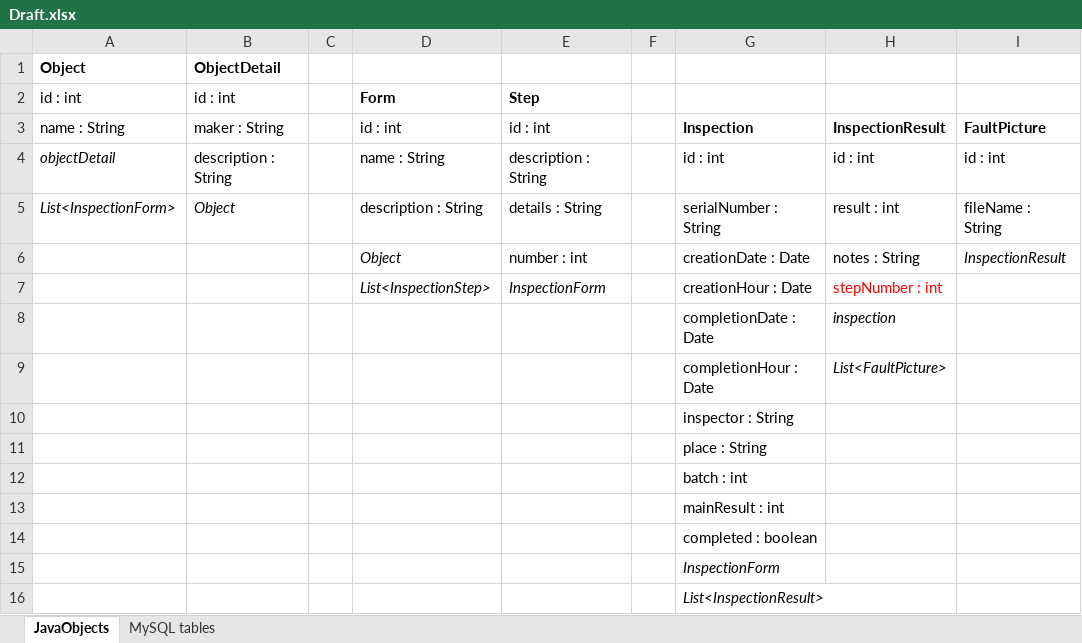
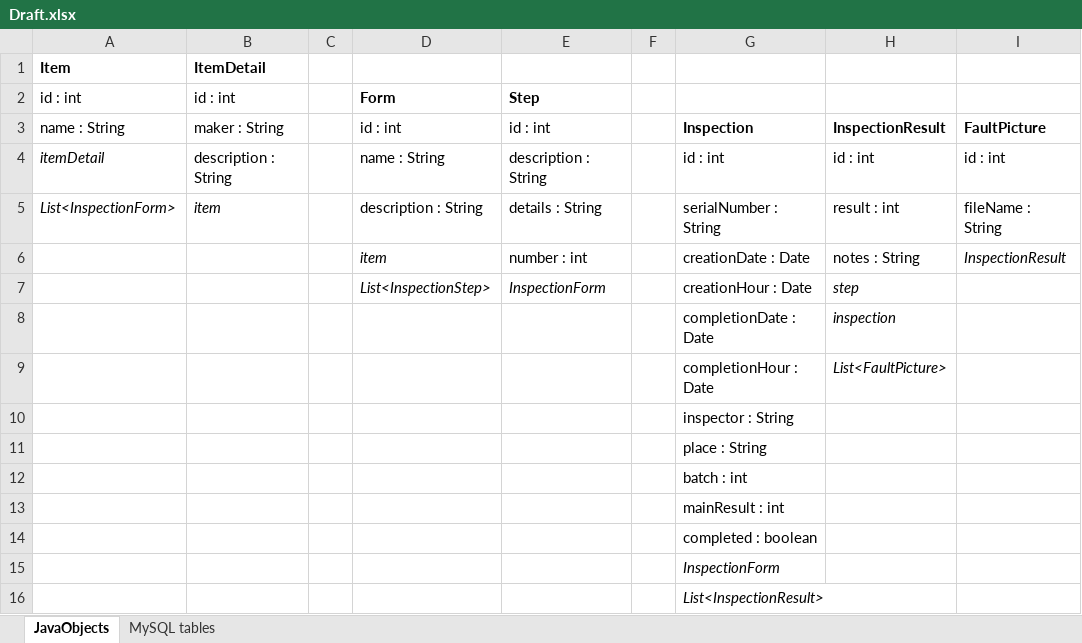
Before and after one commit to pgarr/QualityInspect-web, an Excel workbook: Stuff/Draft.xlsx, sheet JavaObjects, drawn as a sheet; values as stored, in another font and other column widths than the file's, no borders; removed rows and columns are numbered as before the commit, all else as after; the diff names each change by its address in the sheet, - before the commit and + after, or states it on an @@ line.

```diff
--- a/Stuff/Draft.xlsx (sheet JavaObjects)
+++ b/Stuff/Draft.xlsx (sheet JavaObjects)
-row 1: Object | ObjectDetail
+row 1: Item | ItemDetail
-A4: objectDetail
+A4: itemDetail
-B5: Object
+B5: item
-D6: Object
+D6: item
-H7: stepNumber : int
+H7: step
@@ H7 italic: off → on, text colour: #FF0000 → black @@
```
Also changed, not shown: sheet MySQL tables, 1 other file.
